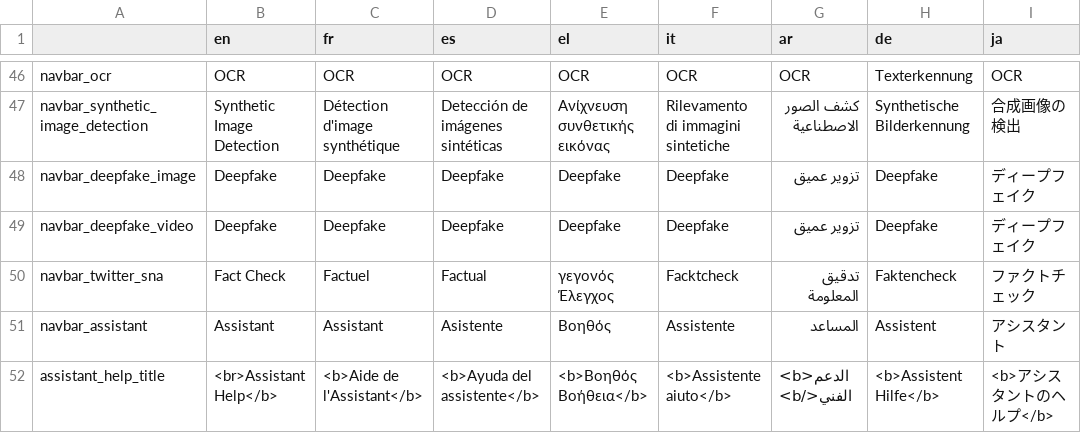
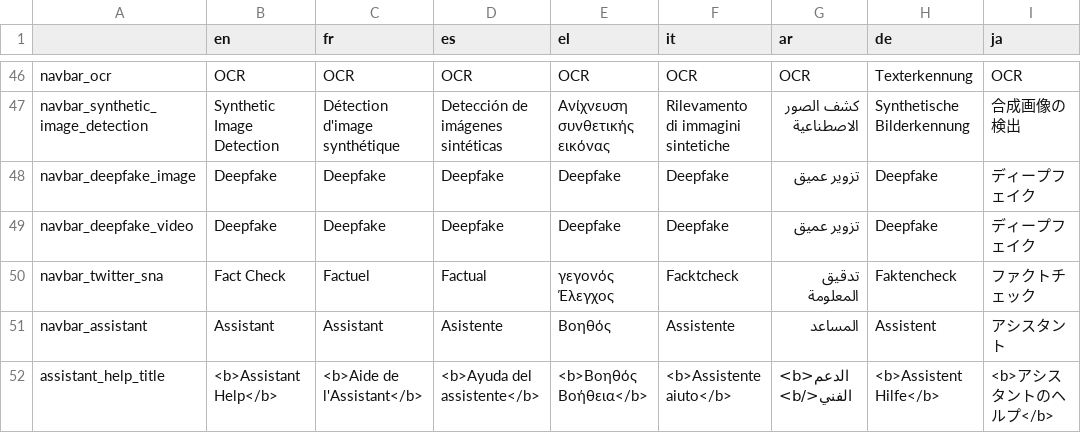
Before and after one commit to AFP-Medialab/InVID-Translation, a TSV file: components/NavItems/tools/Assistant.tsv, drawn as a sheet; only a part is shown, gaps mark what is left out; the diff covers the shown part only.

Commit message:
assistantIntroduction tooltip changes

```diff
--- a/components/NavItems/tools/Assistant.tsv
+++ b/components/NavItems/tools/Assistant.tsv
@@ -51,2 +51,2 @@ navbar_twitter_sna	Fact Check	Factuel	Factual	γεγονός Έλεγχος	Fack
 navbar_assistant	Assistant	Assistant	Asistente	Βοηθός	Assistente	المساعد	Assistent	アシスタント
-assistant_help_title	<br>Assistant Help</b>	<b>Aide de l'Assistant</b>	<b>Ayuda del assistente</b>	<b>Βοηθός Βοήθεια</b>	<b>Assistente aiuto</b>	<b>الدعم الفني</b>	<b>Assistent Hilfe</b>	<b>アシスタントのヘルプ</b>
+assistant_help_title	<b>Assistant Help</b>	<b>Aide de l'Assistant</b>	<b>Ayuda del assistente</b>	<b>Βοηθός Βοήθεια</b>	<b>Assistente aiuto</b>	<b>الدعم الفني</b>	<b>Assistent Hilfe</b>	<b>アシスタントのヘルプ</b>
```
Also changed, not shown: 23 edited cells elsewhere in this file.
